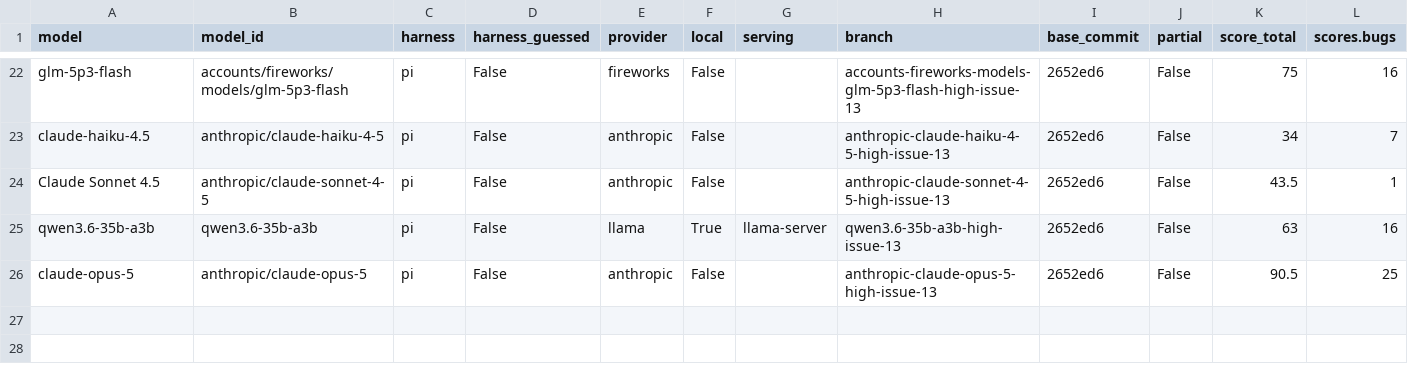
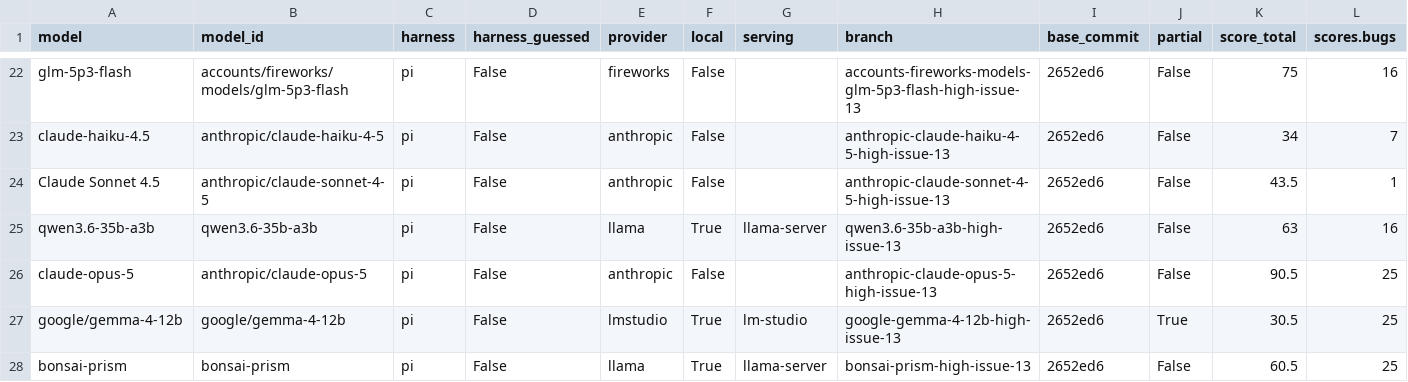
Before and after one commit to irae/local-llm-eval-tools, a CSV file: issue-simulator-bench/results.csv, drawn as a sheet; only a part is shown, gaps mark what is left out; rows hold the shown columns only; the diff names each change by its address in the sheet, - before the commit and + after, or states it on an @@ line.

```diff
--- a/issue-simulator-bench/results.csv
+++ b/issue-simulator-bench/results.csv
+row 27: google/gemma-4-12b | google/gemma-4-12b | pi | False | lmstudio | True | lm-studio | google-gemma-4-12b-high-issue-13 | 2652ed6 | True | 30.5 | 25
+row 28: bonsai-prism | bonsai-prism | pi | False | llama | True | llama-server | bonsai-prism-high-issue-13 | 2652ed6 | False | 60.5 | 25
```
Also changed, not shown: issue-simulator-bench/results-guided.csv, 4 other files.
